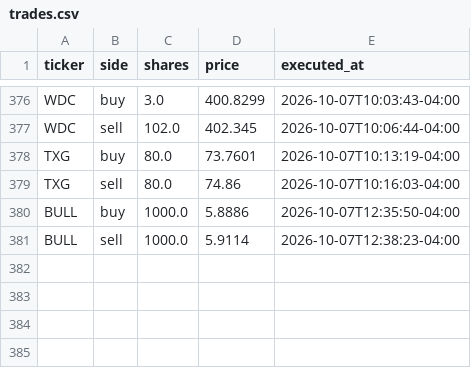
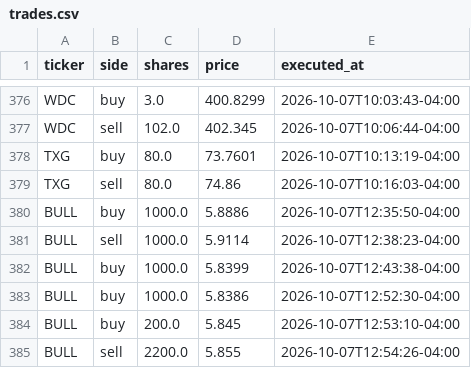
Before and after one commit to fartzy/stock-picker, a CSV file: data/trades/trades.csv, drawn as a sheet; only a part is shown, gaps mark what is left out; the diff names each change by its address in the sheet, - before the commit and + after, or states it on an @@ line.

Commit message:
Record later Oct 7 BULL round trip

```diff
--- a/data/trades/trades.csv
+++ b/data/trades/trades.csv
+row 382: BULL | buy | 1000.0 | 5.8399 | 2026-10-07T12:43:38-04:00
+row 383: BULL | buy | 1000.0 | 5.8386 | 2026-10-07T12:52:30-04:00
+row 384: BULL | buy | 200.0 | 5.845 | 2026-10-07T12:53:10-04:00
+row 385: BULL | sell | 2200.0 | 5.855 | 2026-10-07T12:54:26-04:00
```
Also changed, not shown: 2 other files.
